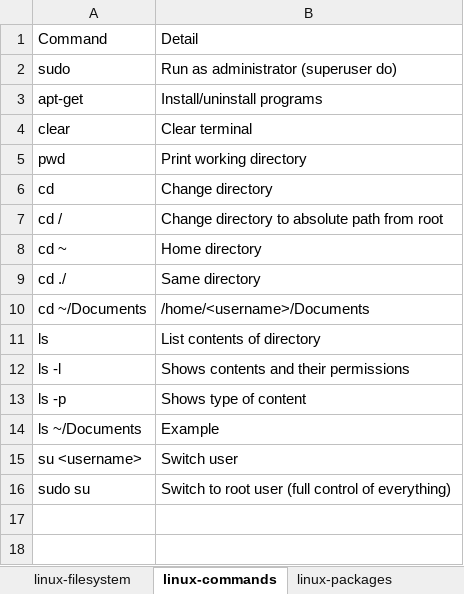
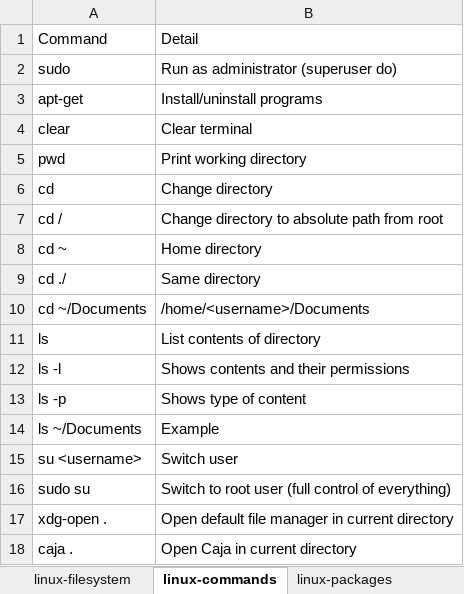
Before and after one commit to geocoug-r/geocoug-r.github.io, an Excel workbook: static/commands.xlsx, sheet linux-commands, drawn as a sheet; values as stored, in another font and other column widths than the file's, no borders; the diff names each change by its address in the sheet, - before the commit and + after, or states it on an @@ line.

Commit message:
+ commands

```diff
--- a/static/commands.xlsx (sheet linux-commands)
+++ b/static/commands.xlsx (sheet linux-commands)
+row 17: xdg-open . | Open default file manager in current directory
+row 18: caja . | Open Caja in current directory
```
Also changed, not shown: 3 other files.
